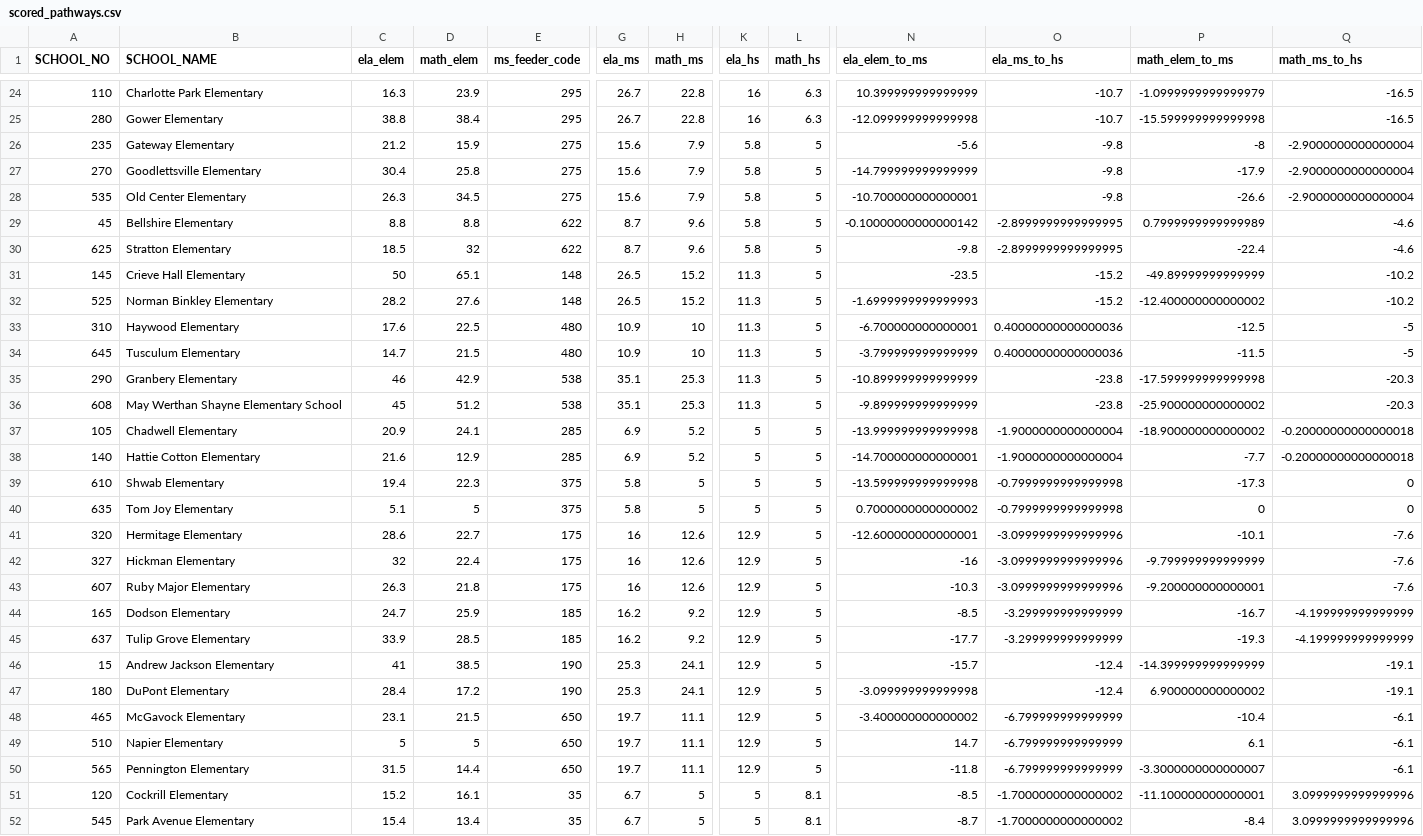
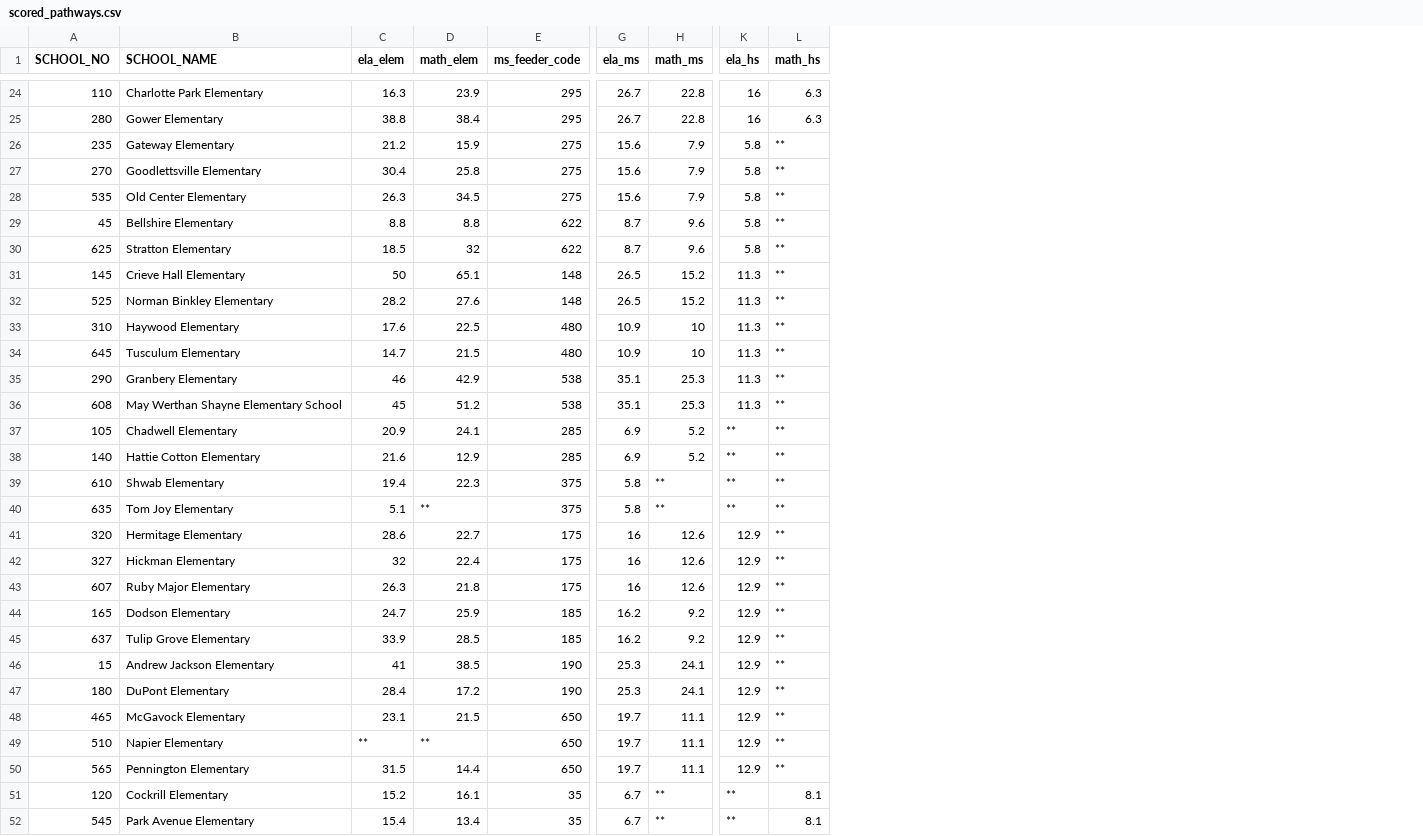
Before and after one commit to rsabram/mnps-pathway-analysis, a CSV file: scored_pathways.csv, drawn as a sheet; only a part is shown, gaps mark what is left out; the diff covers the shown part only; the diff names each change by its address in the sheet, - before the commit and + after, or states it on an @@ line.

```diff
--- a/scored_pathways.csv
+++ b/scored_pathways.csv
-column N (ela_elem_to_ms), rows 24-52: 10.399999999999999 | -12.099999999999998 | -5.6 | -14.799999999999999 | -10.700000000000001 | -0.10000000000000142 | -9.8 | -23.5 | -1.6999999999999993 | -6.700000000000001 | -3.799999999999999 | -10.899999999999999 | -9.899999999999999 | -13.999999999999998 | -14.700000000000001 | -13.599999999999998 | 0.7000000000000002 | -12.600000000000001 | -16 | -10.3 | -8.5 | -17.7 | -15.7 | -3.099999999999998 | -3.400000000000002 | 14.7 | -11.8 | -8.5 | -8.7
-column O (ela_ms_to_hs), rows 24-52: -10.7 | -10.7 | -9.8 | -9.8 | -9.8 | -2.8999999999999995 | -2.8999999999999995 | -15.2 | -15.2 | 0.40000000000000036 | 0.40000000000000036 | -23.8 | -23.8 | -1.9000000000000004 | -1.9000000000000004 | -0.7999999999999998 | -0.7999999999999998 | -3.0999999999999996 | -3.0999999999999996 | -3.0999999999999996 | -3.299999999999999 | -3.299999999999999 | -12.4 | -12.4 | -6.799999999999999 | -6.799999999999999 | -6.799999999999999 | -1.7000000000000002 | -1.7000000000000002
-column P (math_elem_to_ms), rows 24-52: -1.0999999999999979 | -15.599999999999998 | -8 | -17.9 | -26.6 | 0.7999999999999989 | -22.4 | -49.89999999999999 | -12.400000000000002 | -12.5 | -11.5 | -17.599999999999998 | -25.900000000000002 | -18.900000000000002 | -7.7 | -17.3 | 0 | -10.1 | -9.799999999999999 | -9.200000000000001 | -16.7 | -19.3 | -14.399999999999999 | 6.900000000000002 | -10.4 | 6.1 | -3.3000000000000007 | -11.100000000000001 | -8.4
-column Q (math_ms_to_hs), rows 24-52: -16.5 | -16.5 | -2.9000000000000004 | -2.9000000000000004 | -2.9000000000000004 | -4.6 | -4.6 | -10.2 | -10.2 | -5 | -5 | -20.3 | -20.3 | -0.20000000000000018 | -0.20000000000000018 | 0 | 0 | -7.6 | -7.6 | -7.6 | -4.199999999999999 | -4.199999999999999 | -19.1 | -19.1 | -6.1 | -6.1 | -6.1 | 3.0999999999999996 | 3.0999999999999996
-L26:L50 (math_hs): 5
+L26:L50 (math_hs): **
-K37:K40 (ela_hs): 5
+K37:K40 (ela_hs): **
-H39:H40 (math_ms): 5
+H39:H40 (math_ms): **
-D40 (math_elem): 5
+D40 (math_elem): **
-C49 (ela_elem): 5
+C49 (ela_elem): **
-D49 (math_elem): 5
+D49 (math_elem): **
-H51:H52 (math_ms): 5
+H51:H52 (math_ms): **
-K51:K52 (ela_hs): 5
+K51:K52 (ela_hs): **
```
Also changed, not shown: 44 edited cells elsewhere in this file, 6 other files.
